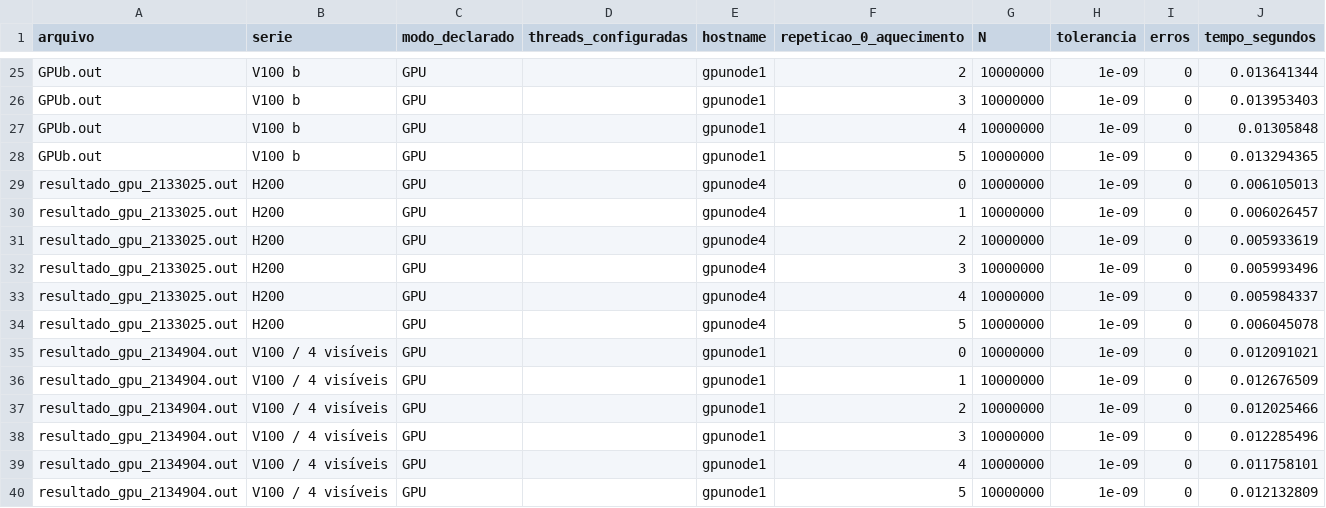
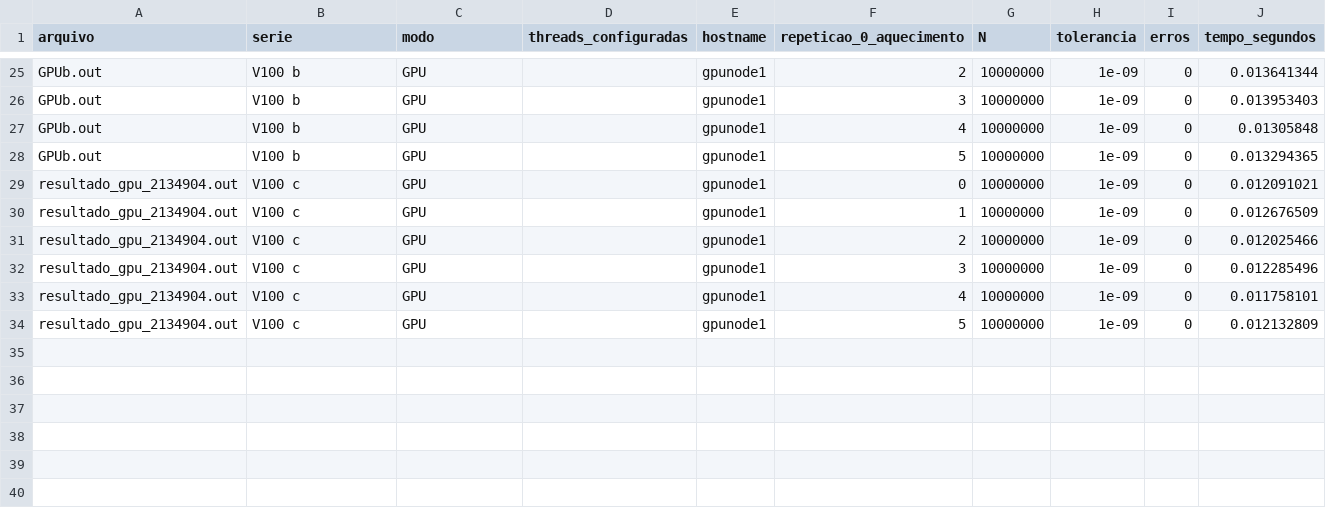
Before and after one commit to 39Matheus/ProgParalela2026.2, a CSV file: Tarefa_18/Relatorio/dados/tempos_extraidos.csv, drawn as a sheet; only a part is shown, gaps mark what is left out; removed rows and columns are numbered as before the commit, all else as after; the diff names each change by its address in the sheet, - before the commit and + after, or states it on an @@ line.

Commit message:
Reescreve relatório da tarefa 18 com análise CPU/V100 e custos de transferência

```diff
--- a/Tarefa_18/Relatorio/dados/tempos_extraidos.csv
+++ b/Tarefa_18/Relatorio/dados/tempos_extraidos.csv
-C1: modo_declarado
+C1: modo
-row 29: resultado_gpu_2133025.out | H200 | GPU |  | gpunode4 | 0 | 10000000 | 1e-09 | 0 | 0.006105013
-row 30: resultado_gpu_2133025.out | H200 | GPU |  | gpunode4 | 1 | 10000000 | 1e-09 | 0 | 0.006026457
-row 31: resultado_gpu_2133025.out | H200 | GPU |  | gpunode4 | 2 | 10000000 | 1e-09 | 0 | 0.005933619
-row 32: resultado_gpu_2133025.out | H200 | GPU |  | gpunode4 | 3 | 10000000 | 1e-09 | 0 | 0.005993496
-row 33: resultado_gpu_2133025.out | H200 | GPU |  | gpunode4 | 4 | 10000000 | 1e-09 | 0 | 0.005984337
-row 34: resultado_gpu_2133025.out | H200 | GPU |  | gpunode4 | 5 | 10000000 | 1e-09 | 0 | 0.006045078
-B29:B34 (serie): V100 / 4 visíveis
+B29:B34 (serie): V100 c
```
Also changed, not shown: Tarefa_18/Relatorio/dados/resumo.csv, 20 other files.
